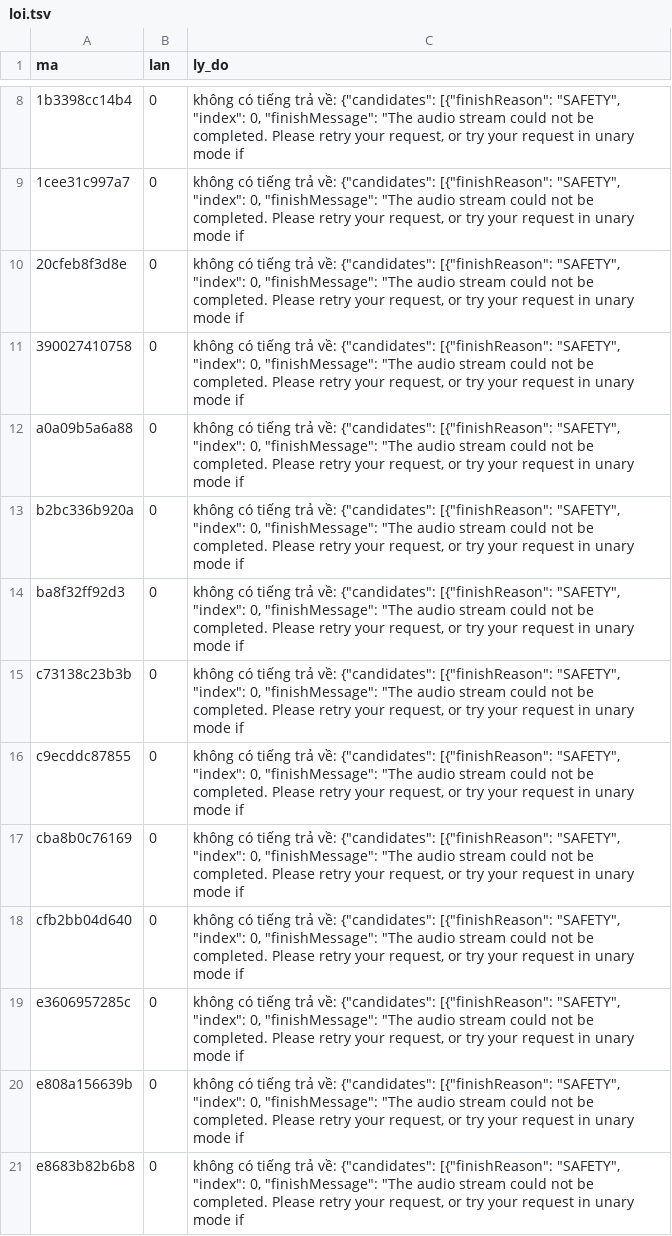
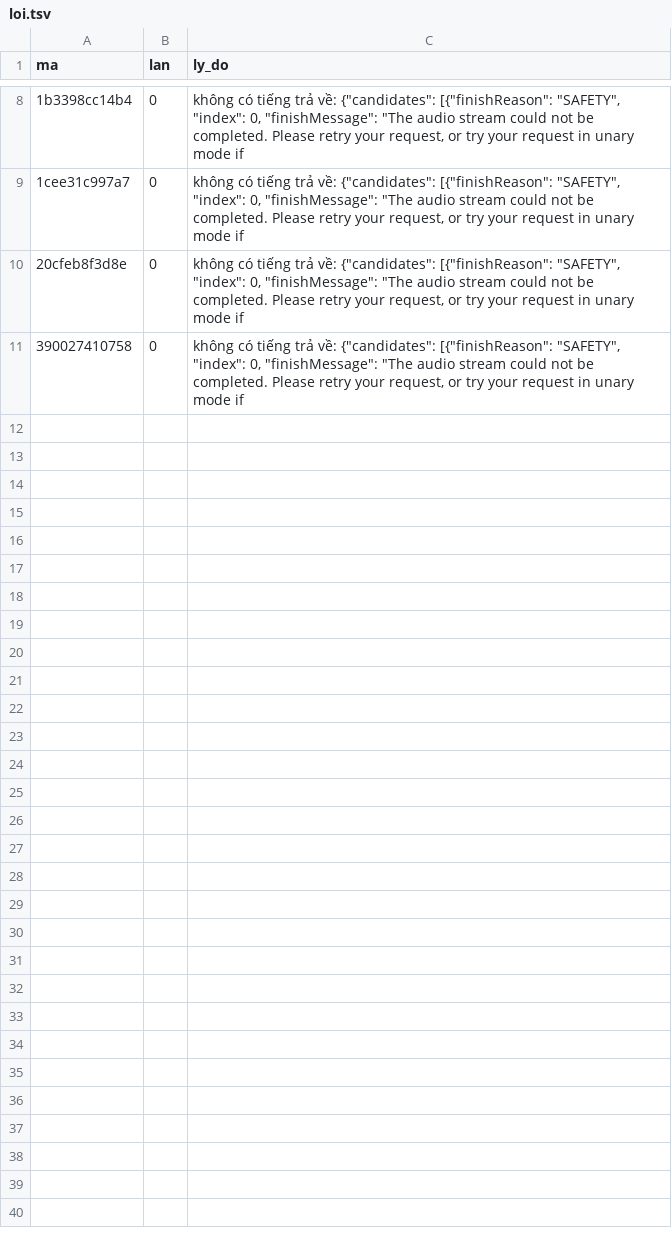
Before and after one commit to CVCEC/vuihoctiengviet, a TSV file: giong-ai/loi.tsv, drawn as a sheet; only a part is shown, gaps mark what is left out; the diff names each change by its address in the sheet, - before the commit and + after, or states it on an @@ line.

```diff
--- a/giong-ai/loi.tsv
+++ b/giong-ai/loi.tsv
-row 12: a0a09b5a6a88 | 0 | không có tiếng trả về: {"candidates": [{"finishReason": "SAFETY", "index": 0, "finishMessage": "The audio stream could not be completed. Please retry your request, or try your request in unary mode if
-row 13: b2bc336b920a | 0 | không có tiếng trả về: {"candidates": [{"finishReason": "SAFETY", "index": 0, "finishMessage": "The audio stream could not be completed. Please retry your request, or try your request in unary mode if
-row 14: ba8f32ff92d3 | 0 | không có tiếng trả về: {"candidates": [{"finishReason": "SAFETY", "index": 0, "finishMessage": "The audio stream could not be completed. Please retry your request, or try your request in unary mode if
-row 15: c73138c23b3b | 0 | không có tiếng trả về: {"candidates": [{"finishReason": "SAFETY", "index": 0, "finishMessage": "The audio stream could not be completed. Please retry your request, or try your request in unary mode if
-row 16: c9ecddc87855 | 0 | không có tiếng trả về: {"candidates": [{"finishReason": "SAFETY", "index": 0, "finishMessage": "The audio stream could not be completed. Please retry your request, or try your request in unary mode if
-row 17: cba8b0c76169 | 0 | không có tiếng trả về: {"candidates": [{"finishReason": "SAFETY", "index": 0, "finishMessage": "The audio stream could not be completed. Please retry your request, or try your request in unary mode if
-row 18: cfb2bb04d640 | 0 | không có tiếng trả về: {"candidates": [{"finishReason": "SAFETY", "index": 0, "finishMessage": "The audio stream could not be completed. Please retry your request, or try your request in unary mode if
-row 19: e3606957285c | 0 | không có tiếng trả về: {"candidates": [{"finishReason": "SAFETY", "index": 0, "finishMessage": "The audio stream could not be completed. Please retry your request, or try your request in unary mode if
-row 20: e808a156639b | 0 | không có tiếng trả về: {"candidates": [{"finishReason": "SAFETY", "index": 0, "finishMessage": "The audio stream could not be completed. Please retry your request, or try your request in unary mode if
-row 21: e8683b82b6b8 | 0 | không có tiếng trả về: {"candidates": [{"finishReason": "SAFETY", "index": 0, "finishMessage": "The audio stream could not be completed. Please retry your request, or try your request in unary mode if
```
Also changed, not shown: 1 other file.
